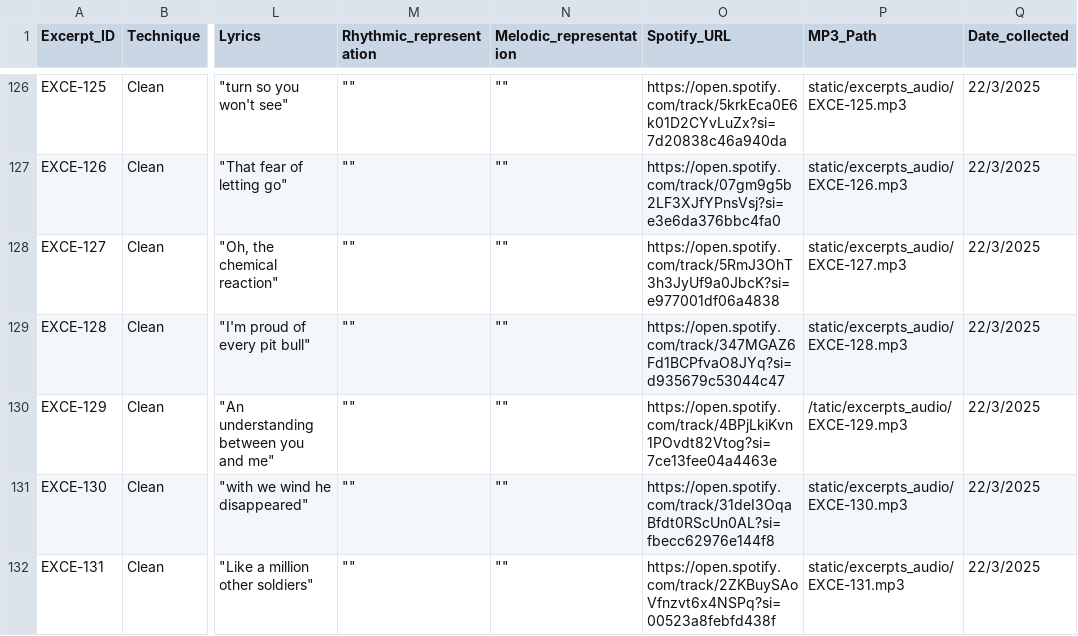
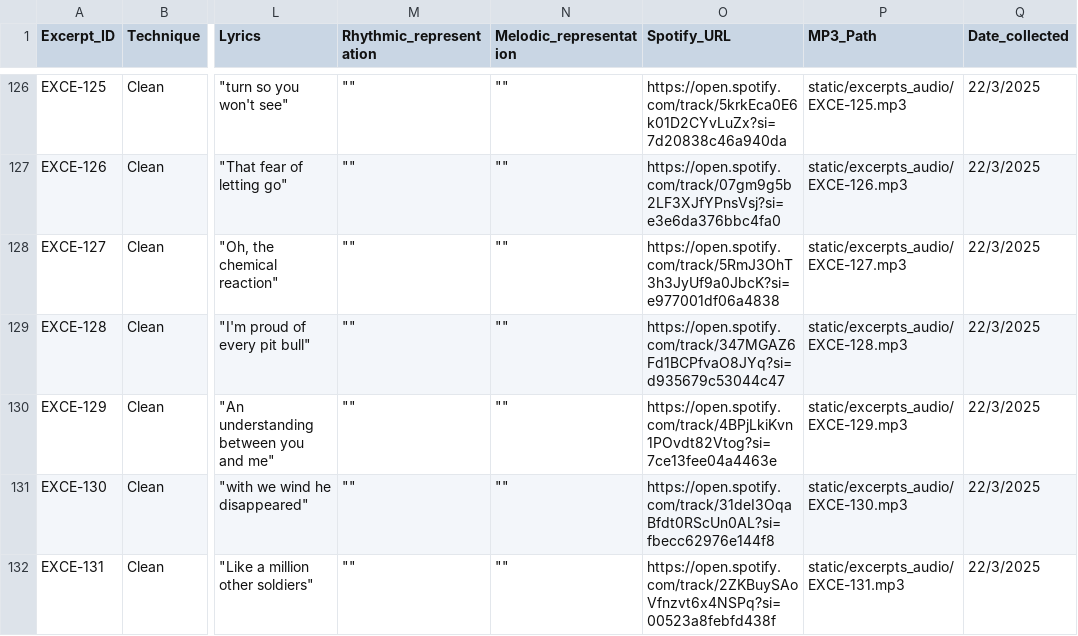
Before and after one commit to darrrgghh/Extreme-Vocal-Techniques-Database, a TSV file: excerpts_database.tsv, drawn as a sheet; only a part is shown, gaps mark what is left out; the diff names each change by its address in the sheet, - before the commit and + after, or states it on an @@ line.

Commit message:
fixed some again

```diff
--- a/excerpts_database.tsv
+++ b/excerpts_database.tsv
-P130 (MP3_Path): /tatic/excerpts_audio/EXCE-129.mp3
+P130 (MP3_Path): static/excerpts_audio/EXCE-129.mp3
```
